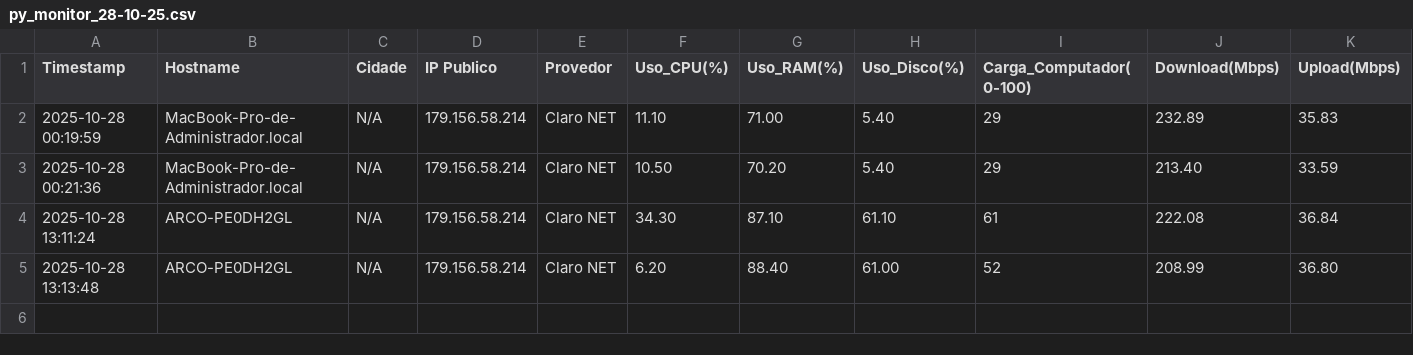
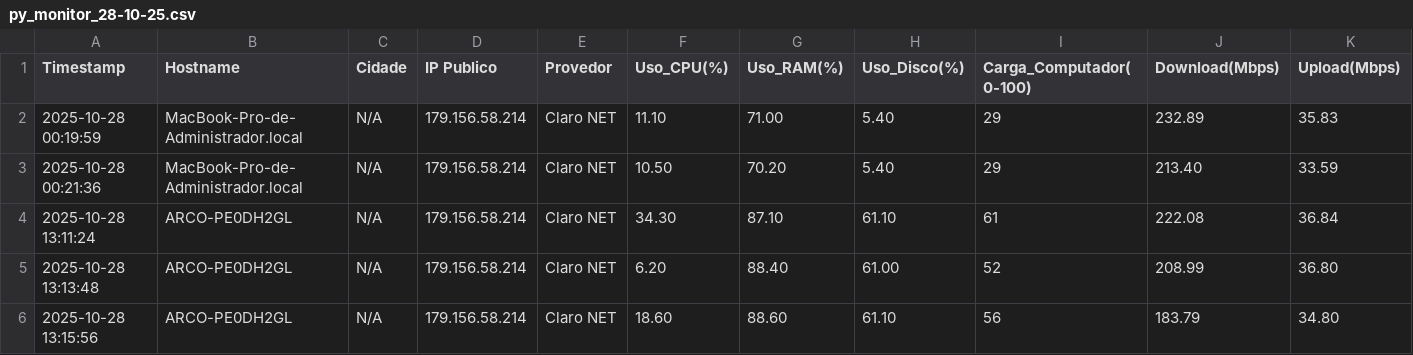
Before and after one commit to lucasldantas/pymonitor, a CSV file: data/py_monitor_28-10-25.csv, drawn as a sheet; only a part is shown; rows hold the shown columns only; the diff names each change by its address in the sheet, - before the commit and + after, or states it on an @@ line.

Commit message:
📊 Monitoramento: ARCO-PE0DH2GL (2025-10-28 13:15)

```diff
--- a/data/py_monitor_28-10-25.csv
+++ b/data/py_monitor_28-10-25.csv
+row 6: 2025-10-28 13:15:56 | ARCO-PE0DH2GL | N/A | 179.156.58.214 | Claro NET | 18.60 | 88.60 | 61.10 | 56 | 183.79 | 34.80
```
